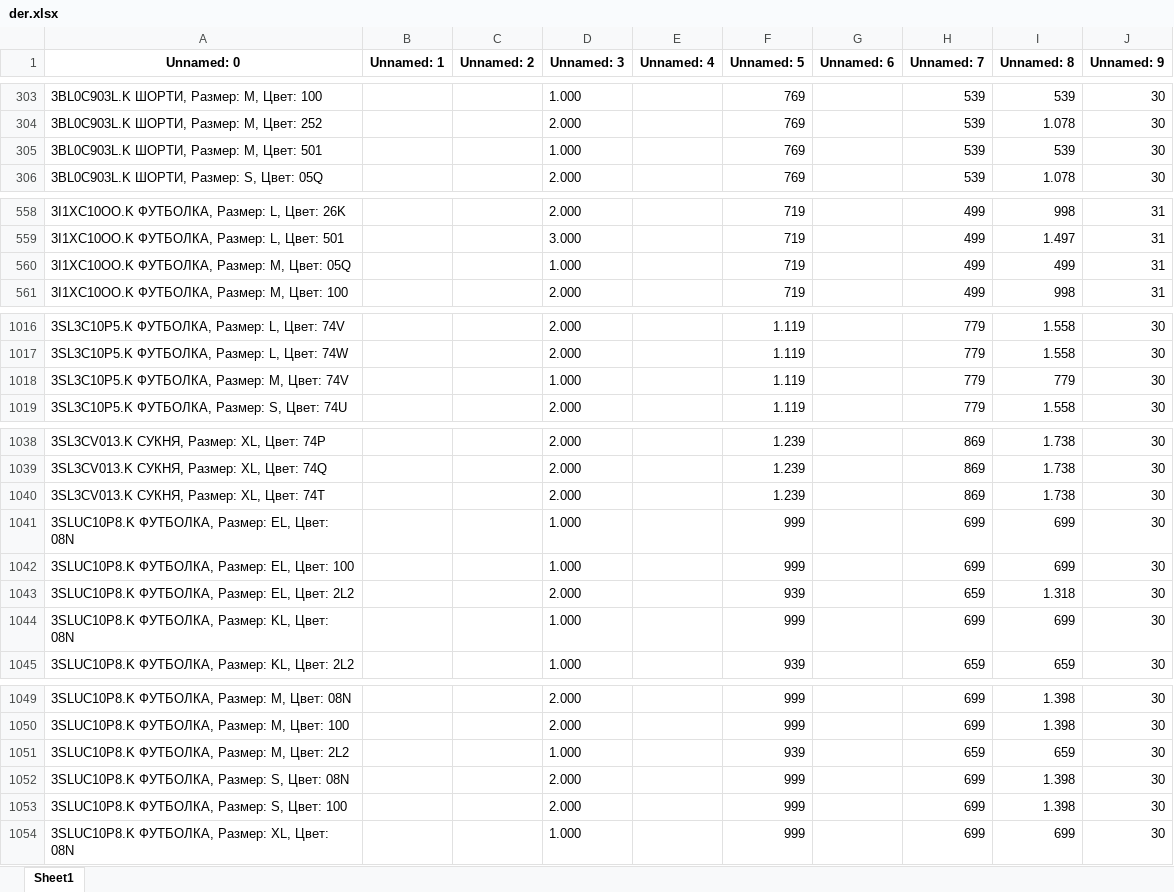
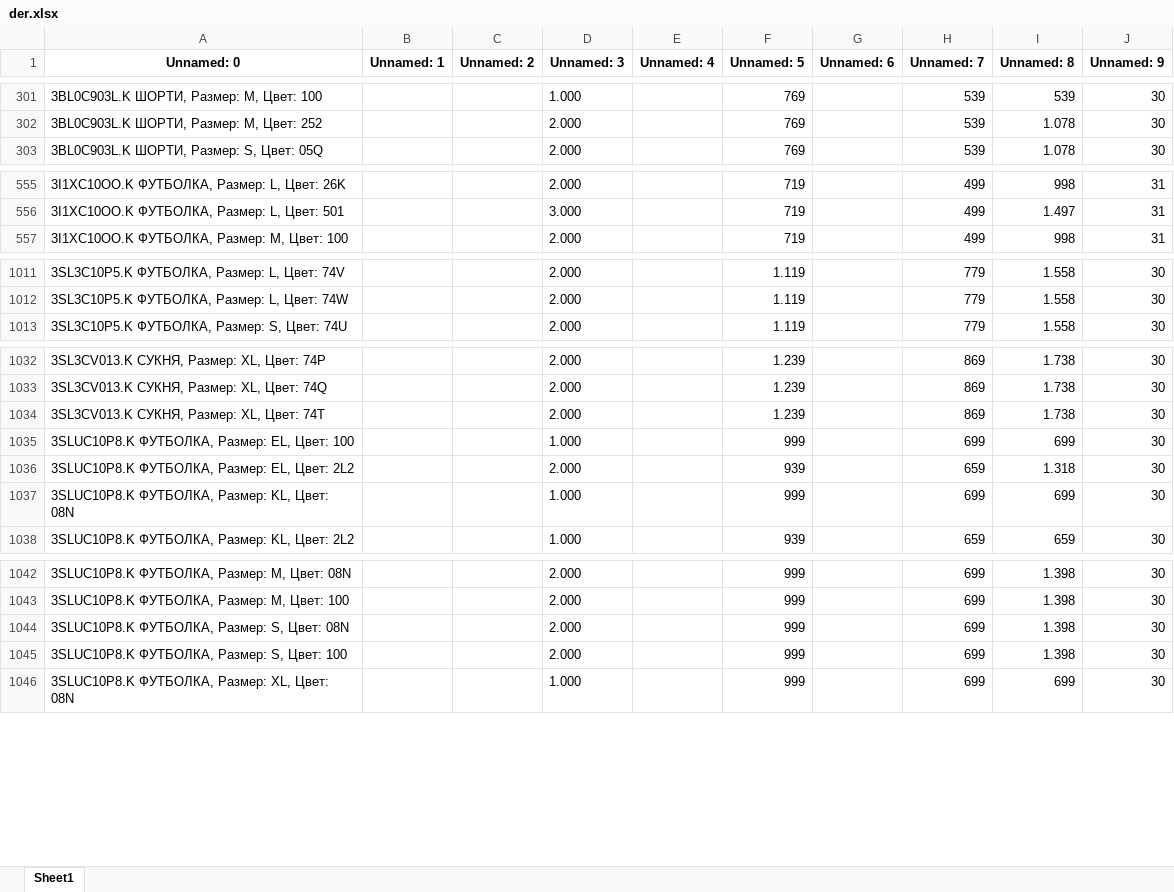
Before and after one commit to urasol74/shop, an Excel workbook: data/der.xlsx, sheet Sheet1, drawn as a sheet; only a part is shown, gaps mark what is left out; values as stored, in another font and other column widths than the file's, no borders; the diff covers the shown part only; the diff names each change by its address in the sheet, - before the commit and + after, or states it on an @@ line.

```diff
--- a/data/der.xlsx (sheet Sheet1)
+++ b/data/der.xlsx (sheet Sheet1)
-row 305: 3BL0C903L.K ШОРТИ, Размер: M, Цвет: 501 |  |  | 1.000 |  | 769 |  | 539 | 539 | 30
-row 560: 3I1XC10OO.K ФУТБОЛКА, Размер: M, Цвет: 05Q |  |  | 1.000 |  | 719 |  | 499 | 499 | 31
-row 1018: 3SL3C10P5.K ФУТБОЛКА, Размер: M, Цвет: 74V |  |  | 1.000 |  | 1.119 |  | 779 | 779 | 30
-row 1041: 3SLUC10P8.K ФУТБОЛКА, Размер: EL, Цвет: 08N |  |  | 1.000 |  | 999 |  | 699 | 699 | 30
-row 1051: 3SLUC10P8.K ФУТБОЛКА, Размер: M, Цвет: 2L2 |  |  | 1.000 |  | 939 |  | 659 | 659 | 30
```
Also changed, not shown: 18 removed rows and 92 edited cells elsewhere in this sheet, 11 other files.
